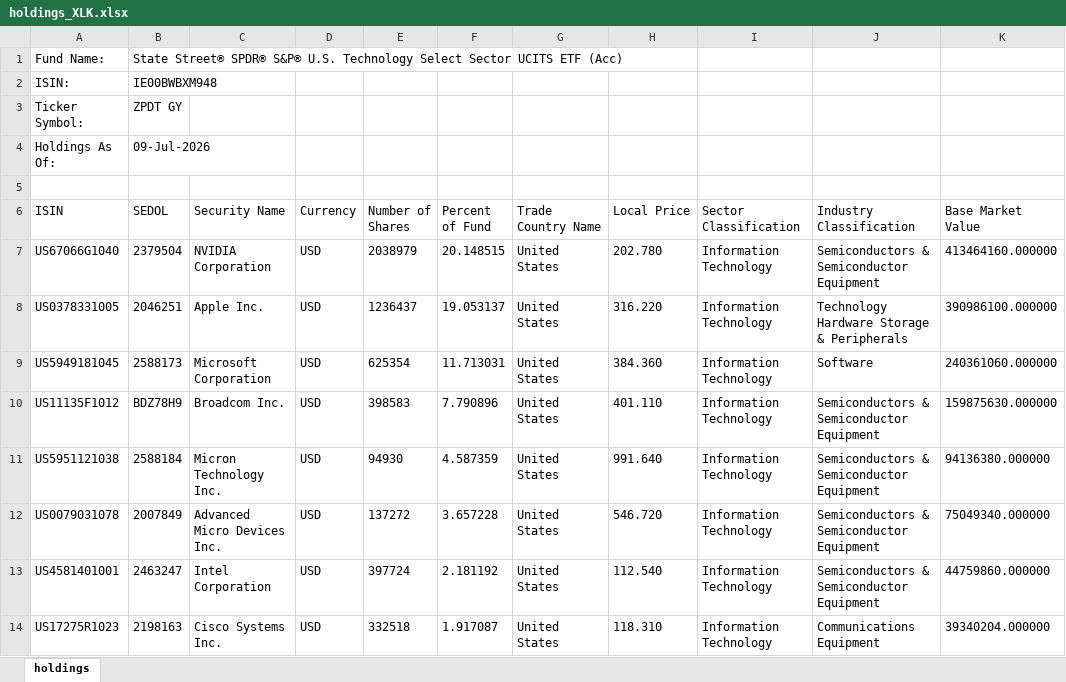
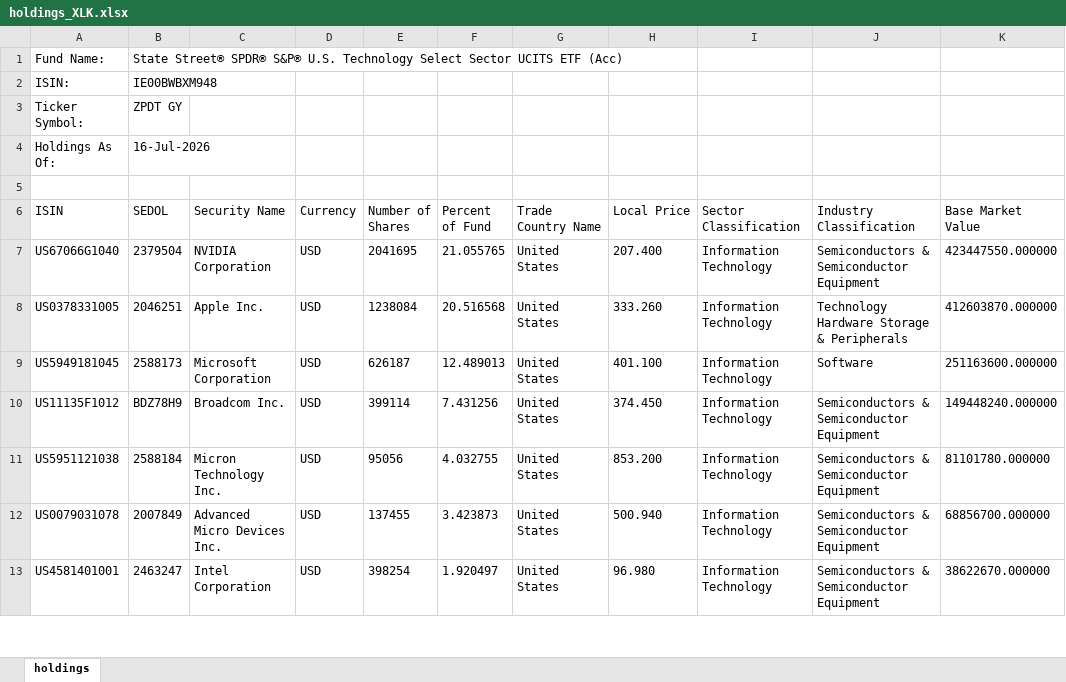
Before and after one commit to ahsub/ko-aggregator, an Excel workbook: data/holdings_XLK.xlsx, sheet holdings, drawn as a sheet; only a part is shown; values as stored, in another font and other column widths than the file's, no borders; removed rows and columns are numbered as before the commit, all else as after; the diff covers the shown part only; the diff names each change by its address in the sheet, - before the commit and + after, or states it on an @@ line.

Commit message:
holdings_XLK.xlsx: EMEA UCITS Proxy (XLK) — 19.07.2026

```diff
--- a/data/holdings_XLK.xlsx (sheet holdings)
+++ b/data/holdings_XLK.xlsx (sheet holdings)
-B4 (SEDOL): 09-Jul-2026
+B4 (SEDOL): 16-Jul-2026
-E7 (Number of Shares): 2038979
+E7 (Number of Shares): 2041695
-F7 (Percent of Fund): 20.148515
+F7 (Percent of Fund): 21.055765
-H7 (Local Price): 202.780
+H7 (Local Price): 207.400
-K7 (Base Market Value): 413464160.000000
+K7 (Base Market Value): 423447550.000000
-E8 (Number of Shares): 1236437
+E8 (Number of Shares): 1238084
-F8 (Percent of Fund): 19.053137
+F8 (Percent of Fund): 20.516568
-H8 (Local Price): 316.220
+H8 (Local Price): 333.260
-K8 (Base Market Value): 390986100.000000
+K8 (Base Market Value): 412603870.000000
-E9 (Number of Shares): 625354
+E9 (Number of Shares): 626187
-F9 (Percent of Fund): 11.713031
+F9 (Percent of Fund): 12.489013
-H9 (Local Price): 384.360
+H9 (Local Price): 401.100
-K9 (Base Market Value): 240361060.000000
+K9 (Base Market Value): 251163600.000000
-E10 (Number of Shares): 398583
+E10 (Number of Shares): 399114
-F10 (Percent of Fund): 7.790896
+F10 (Percent of Fund): 7.431256
-H10 (Local Price): 401.110
+H10 (Local Price): 374.450
-K10 (Base Market Value): 159875630.000000
+K10 (Base Market Value): 149448240.000000
-E11 (Number of Shares): 94930
+E11 (Number of Shares): 95056
-F11 (Percent of Fund): 4.587359
+F11 (Percent of Fund): 4.032755
-H11 (Local Price): 991.640
+H11 (Local Price): 853.200
-K11 (Base Market Value): 94136380.000000
+K11 (Base Market Value): 81101780.000000
-E12 (Number of Shares): 137272
+E12 (Number of Shares): 137455
-F12 (Percent of Fund): 3.657228
+F12 (Percent of Fund): 3.423873
-H12 (Local Price): 546.720
+H12 (Local Price): 500.940
-K12 (Base Market Value): 75049340.000000
+K12 (Base Market Value): 68856700.000000
-E13 (Number of Shares): 397724
+E13 (Number of Shares): 398254
-F13 (Percent of Fund): 2.181192
+F13 (Percent of Fund): 1.920497
-H13 (Local Price): 112.540
+H13 (Local Price): 96.980
-K13 (Base Market Value): 44759860.000000
+K13 (Base Market Value): 38622670.000000
-row 14: US17275R1023 | 2198163 | Cisco Systems Inc. | USD | 332518 | 1.917087 | United States | 118.310 | Information Technology | Communications Equipment | 39340204.000000
```
Also changed, not shown: 25 added rows, 24 removed rows and 173 edited cells elsewhere in this sheet.
